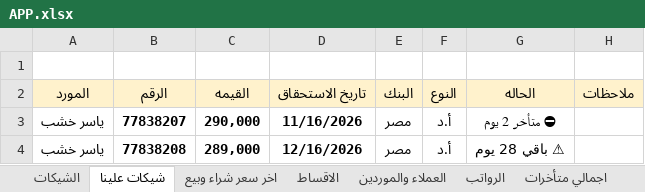
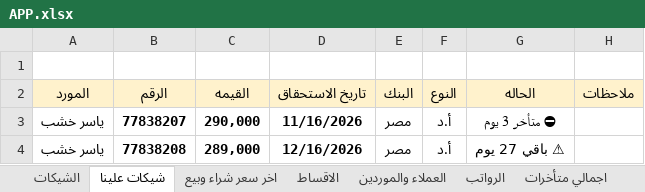
Before and after one commit to ah7306771-lang/ChillOut-Construction-app, an Excel workbook: APP.xlsx, sheet شيكات علينا, drawn as a sheet; values as stored, in another font and other column widths than the file's, no borders; the diff names each change by its address in the sheet, - before the commit and + after, or states it on an @@ line.

```diff
--- a/APP.xlsx (sheet شيكات علينا)
+++ b/APP.xlsx (sheet شيكات علينا)
-G3 (الحاله): ⛔ متأخر 2 يوم
+G3 (الحاله): ⛔ متأخر 3 يوم
-G4 (الحاله): ⚠ باقي 28 يوم
+G4 (الحاله): ⚠ باقي 27 يوم
```
Also changed, not shown: sheet الشيكات.
